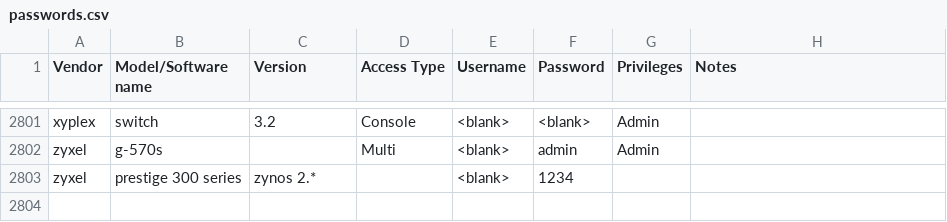
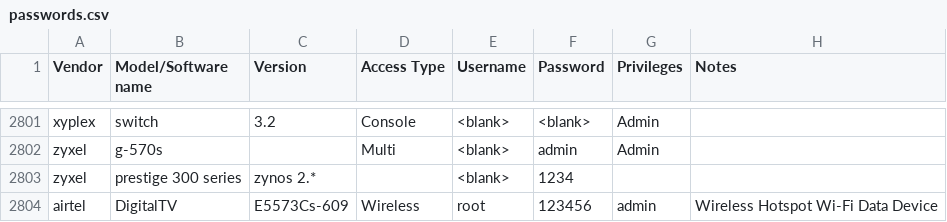
Before and after one commit to many-passwords/many-passwords, a CSV file: passwords.csv, drawn as a sheet; only a part is shown, gaps mark what is left out.

Commit message:
Update passwords.csv
I added a default password, this is my first ever contribution on github :)

```diff
--- a/passwords.csv
+++ b/passwords.csv
@@ -2803 +2803,2 @@ zyxel,g-570s,,Multi,<blank>,admin,Admin,
 zyxel,prestige 300 series,zynos 2.*,,<blank>,1234,,
+airtel,DigitalTV,E5573Cs-609,Wireless,root,123456,admin,Wireless Hotspot Wi-Fi Data Device
```
